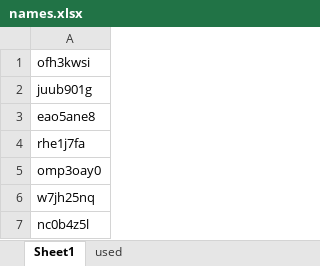
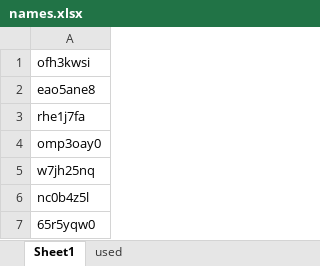
Before and after one commit to osahatano-eng/hopy, an Excel workbook: names.xlsx, sheet Sheet1, drawn as a sheet; only a part is shown; the shorter side is filled out with more unchanged rows; values as stored, in another font and other column widths than the file's, no borders; the diff names each change by its address in the sheet, - before the commit and + after, or states it on an @@ line.

```diff
--- a/names.xlsx (sheet Sheet1)
+++ b/names.xlsx (sheet Sheet1)
-row 2: juub901g
```
Also changed, not shown: sheet used, 2 other files.
